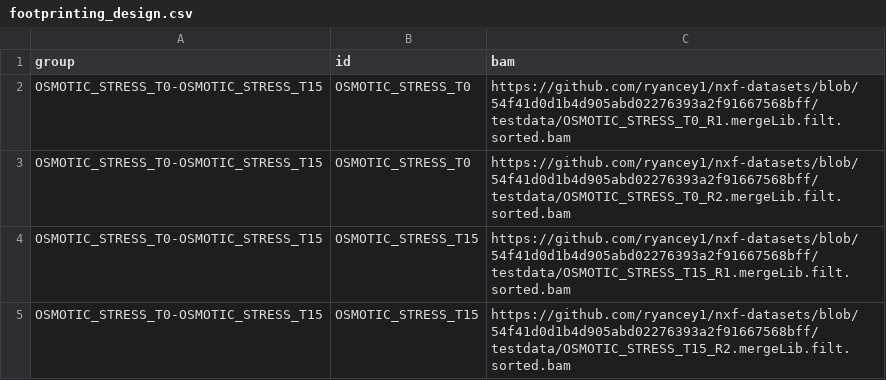
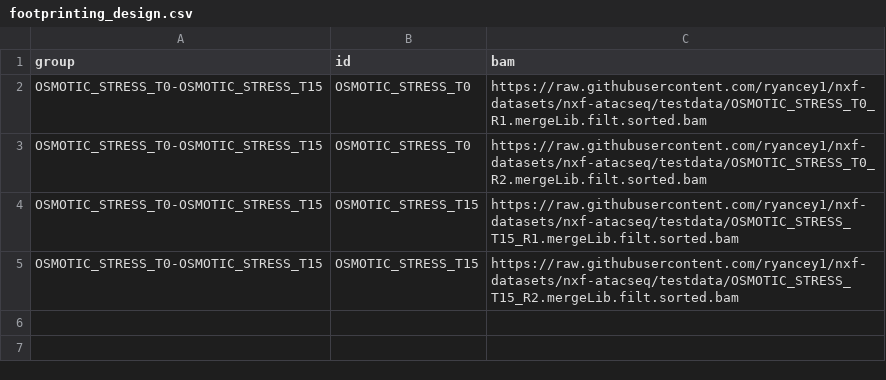
Before and after one commit to ryancey1/nxf-datasets, a CSV file: footprinting_design.csv, drawn as a sheet.

Commit message:
Update footprinting_design.csv

```diff
--- a/footprinting_design.csv
+++ b/footprinting_design.csv
@@ -1,5 +1,5 @@
 group,id,bam
-OSMOTIC_STRESS_T0-OSMOTIC_STRESS_T15,OSMOTIC_STRESS_T0,https://github.com/ryancey1/nxf-datasets/blob/54f41d0d1b4d905abd02276393a2f91667568bff/testdata/OSMOTIC_STRESS_T0_R1.mergeLib.filt.sorted.bam
-OSMOTIC_STRESS_T0-OSMOTIC_STRESS_T15,OSMOTIC_STRESS_T0,https://github.com/ryancey1/nxf-datasets/blob/54f41d0d1b4d905abd02276393a2f91667568bff/testdata/OSMOTIC_STRESS_T0_R2.mergeLib.filt.sorted.bam
-OSMOTIC_STRESS_T0-OSMOTIC_STRESS_T15,OSMOTIC_STRESS_T15,https://github.com/ryancey1/nxf-datasets/blob/54f41d0d1b4d905abd02276393a2f91667568bff/testdata/OSMOTIC_STRESS_T15_R1.mergeLib.filt.sorted.bam
-OSMOTIC_STRESS_T0-OSMOTIC_STRESS_T15,OSMOTIC_STRESS_T15,https://github.com/ryancey1/nxf-datasets/blob/54f41d0d1b4d905abd02276393a2f91667568bff/testdata/OSMOTIC_STRESS_T15_R2.mergeLib.filt.sorted.bam
+OSMOTIC_STRESS_T0-OSMOTIC_STRESS_T15,OSMOTIC_STRESS_T0,https://raw.githubusercontent.com/ryancey1/nxf-datasets/nxf-atacseq/testdata/OSMOTIC_STRESS_T0_R1.mergeLib.filt.sorted.bam
+OSMOTIC_STRESS_T0-OSMOTIC_STRESS_T15,OSMOTIC_STRESS_T0,https://raw.githubusercontent.com/ryancey1/nxf-datasets/nxf-atacseq/testdata/OSMOTIC_STRESS_T0_R2.mergeLib.filt.sorted.bam
+OSMOTIC_STRESS_T0-OSMOTIC_STRESS_T15,OSMOTIC_STRESS_T15,https://raw.githubusercontent.com/ryancey1/nxf-datasets/nxf-atacseq/testdata/OSMOTIC_STRESS_T15_R1.mergeLib.filt.sorted.bam
+OSMOTIC_STRESS_T0-OSMOTIC_STRESS_T15,OSMOTIC_STRESS_T15,https://raw.githubusercontent.com/ryancey1/nxf-datasets/nxf-atacseq/testdata/OSMOTIC_STRESS_T15_R2.mergeLib.filt.sorted.bam
```
